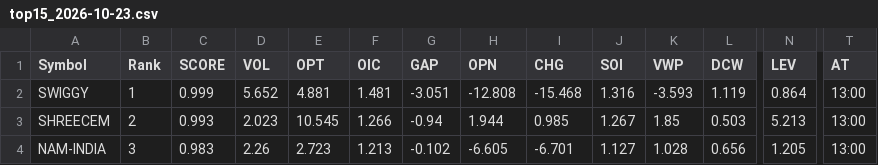
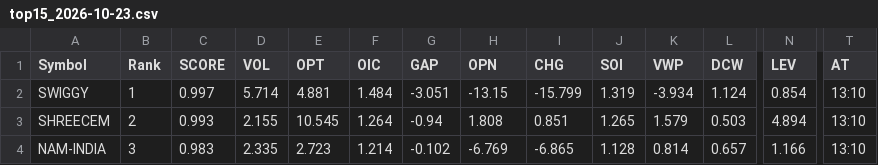
Before and after one commit to kumarshivuppcl-svg/morning-signal-bot, a CSV file: data/top15_2026-10-23.csv, drawn as a sheet; only a part is shown, gaps mark what is left out; the diff covers the shown part only; the diff names each change by its address in the sheet, - before the commit and + after, or states it on an @@ line.

```diff
--- a/data/top15_2026-10-23.csv
+++ b/data/top15_2026-10-23.csv
-C2 (SCORE): 0.999
+C2 (SCORE): 0.997
-D2 (VOL): 5.652
+D2 (VOL): 5.714
-F2 (OIC): 1.481
+F2 (OIC): 1.484
-H2 (OPN): -12.808
+H2 (OPN): -13.15
-I2 (CHG): -15.468
+I2 (CHG): -15.799
-J2 (SOI): 1.316
+J2 (SOI): 1.319
-K2 (VWP): -3.593
+K2 (VWP): -3.934
-L2 (DCW): 1.119
+L2 (DCW): 1.124
-N2 (LEV): 0.864
+N2 (LEV): 0.854
-T2:T4 (AT): 13:00
+T2:T4 (AT): 13:10
-D3 (VOL): 2.023
+D3 (VOL): 2.155
-F3 (OIC): 1.266
+F3 (OIC): 1.264
-H3 (OPN): 1.944
+H3 (OPN): 1.808
-I3 (CHG): 0.985
+I3 (CHG): 0.851
-J3 (SOI): 1.267
+J3 (SOI): 1.265
-K3 (VWP): 1.85
+K3 (VWP): 1.579
-N3 (LEV): 5.213
+N3 (LEV): 4.894
-D4 (VOL): 2.26
+D4 (VOL): 2.335
-F4 (OIC): 1.213
+F4 (OIC): 1.214
-H4 (OPN): -6.605
+H4 (OPN): -6.769
-I4 (CHG): -6.701
+I4 (CHG): -6.865
-J4 (SOI): 1.127
+J4 (SOI): 1.128
-K4 (VWP): 1.028
+K4 (VWP): 0.814
-L4 (DCW): 0.656
+L4 (DCW): 0.657
-N4 (LEV): 1.205
+N4 (LEV): 1.166
```
Also changed, not shown: 1 added row, 1 removed row and 123 edited cells elsewhere in this file, 1 other file.
